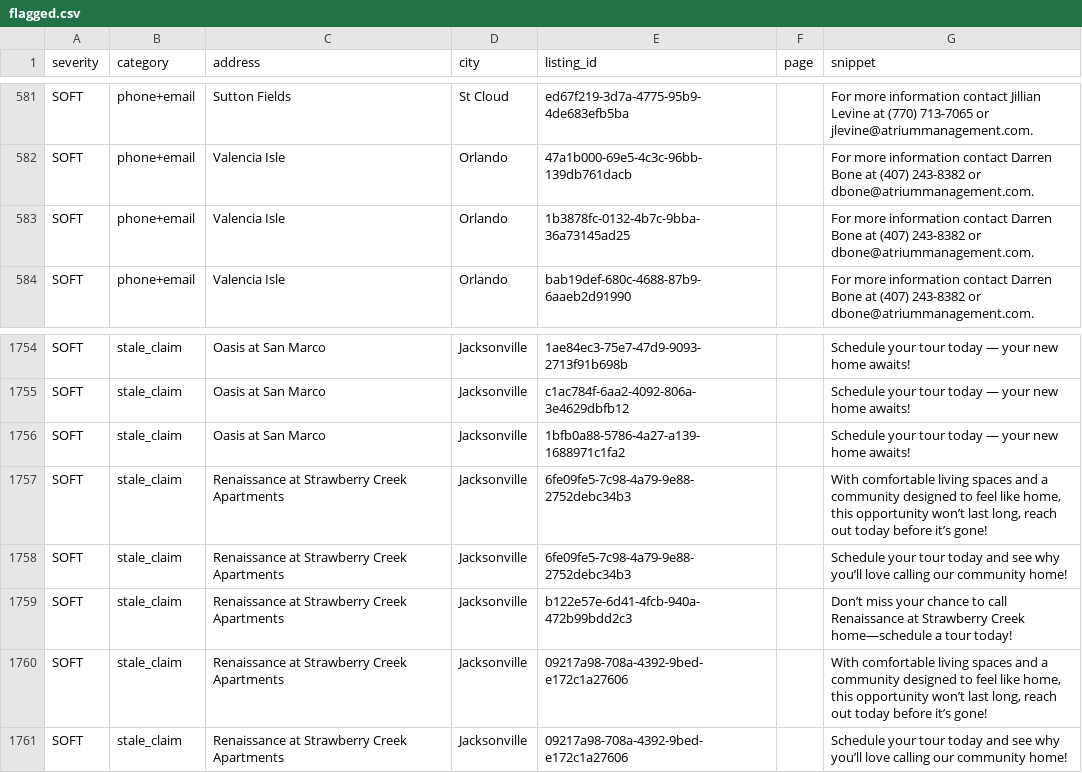
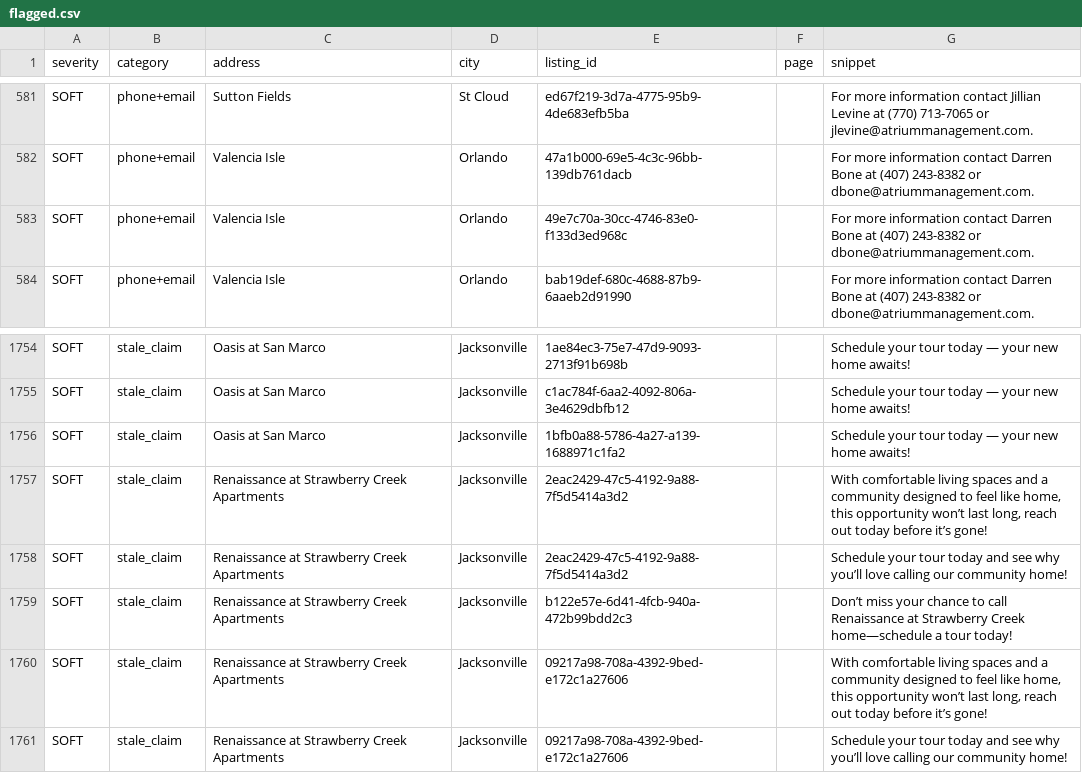
Before and after one commit to dariusking69/atrium-portfolio, a CSV file: review/flagged.csv, drawn as a sheet; only a part is shown, gaps mark what is left out.

```diff
--- a/review/flagged.csv
+++ b/review/flagged.csv
@@ -582,3 +582,3 @@ SOFT,phone+email,Sutton Fields,St Cloud,ed67f219-3d7a-4775-95b9-4de683efb5ba,,Fo
 SOFT,phone+email,Valencia Isle,Orlando,47a1b000-69e5-4c3c-96bb-139db761dacb,,For more information contact Darren Bone at (407) 243-8382 or dbone@atriummanagement.com.
-SOFT,phone+email,Valencia Isle,Orlando,1b3878fc-0132-4b7c-9bba-36a73145ad25,,For more information contact Darren Bone at (407) 243-8382 or dbone@atriummanagement.com.
+SOFT,phone+email,Valencia Isle,Orlando,49e7c70a-30cc-4746-83e0-f133d3ed968c,,For more information contact Darren Bone at (407) 243-8382 or dbone@atriummanagement.com.
 SOFT,phone+email,Valencia Isle,Orlando,bab19def-680c-4688-87b9-6aaeb2d91990,,For more information contact Darren Bone at (407) 243-8382 or dbone@atriummanagement.com.
@@ -1756,4 +1756,4 @@ SOFT,stale_claim,Oasis at San Marco,Jacksonville,c1ac784f-6aa2-4092-806a-3e4629d
 SOFT,stale_claim,Oasis at San Marco,Jacksonville,1bfb0a88-5786-4a27-a139-1688971c1fa2,,Schedule your tour today — your new home awaits!
-SOFT,stale_claim,Renaissance at Strawberry Creek Apartments,Jacksonville,6fe09fe5-7c98-4a79-9e88-2752debc34b3,,"With comfortable living spaces and a community designed to feel like home, this opportunity won’t last long, reach out today before it’s gone!"
-SOFT,stale_claim,Renaissance at Strawberry Creek Apartments,Jacksonville,6fe09fe5-7c98-4a79-9e88-2752debc34b3,,Schedule your tour today and see why you’ll love calling our community home!
+SOFT,stale_claim,Renaissance at Strawberry Creek Apartments,Jacksonville,2eac2429-47c5-4192-9a88-7f5d5414a3d2,,"With comfortable living spaces and a community designed to feel like home, this opportunity won’t last long, reach out today before it’s gone!"
+SOFT,stale_claim,Renaissance at Strawberry Creek Apartments,Jacksonville,2eac2429-47c5-4192-9a88-7f5d5414a3d2,,Schedule your tour today and see why you’ll love calling our community home!
 SOFT,stale_claim,Renaissance at Strawberry Creek Apartments,Jacksonville,b122e57e-6d41-4fcb-940a-472b99bdd2c3,,Don’t miss your chance to call Renaissance at Strawberry Creek home—schedule a tour today!
```
Also changed, not shown: 35 other files.
